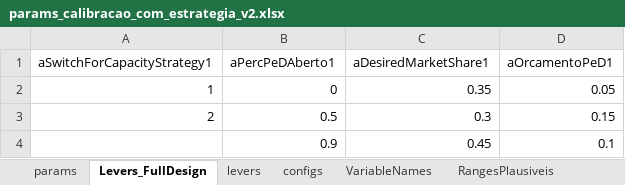
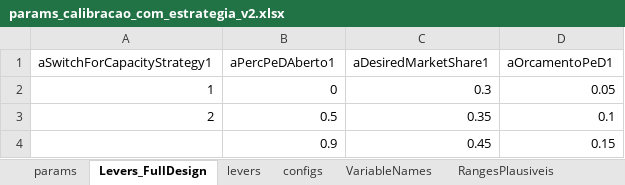
Before and after one commit to pedroliman/ms-rdm-dissertation, an Excel workbook: models/dissertation-model/modelo-R/calibracao/params_calibracao_com_estrategia_v2.xlsx, sheet Levers_FullDesign, drawn as a sheet; values as stored, in another font and other column widths than the file's, no borders; the diff names each change by its address in the sheet, - before the commit and + after, or states it on an @@ line.

```diff
--- a/models/dissertation-model/modelo-R/calibracao/params_calibracao_com_estrategia_v2.xlsx (sheet Levers_FullDesign)
+++ b/models/dissertation-model/modelo-R/calibracao/params_calibracao_com_estrategia_v2.xlsx (sheet Levers_FullDesign)
-C2 (aDesiredMarketShare1): 0.35
+C2 (aDesiredMarketShare1): 0.3
-C3 (aDesiredMarketShare1): 0.3
+C3 (aDesiredMarketShare1): 0.35
-D3 (aOrcamentoPeD1): 0.15
+D3 (aOrcamentoPeD1): 0.1
-D4 (aOrcamentoPeD1): 0.1
+D4 (aOrcamentoPeD1): 0.15
```
Also changed, not shown: sheet params, models/dissertation-model/modelo-R/calibracao/params_calibracao_opcao1.xlsx, 5 other files.
